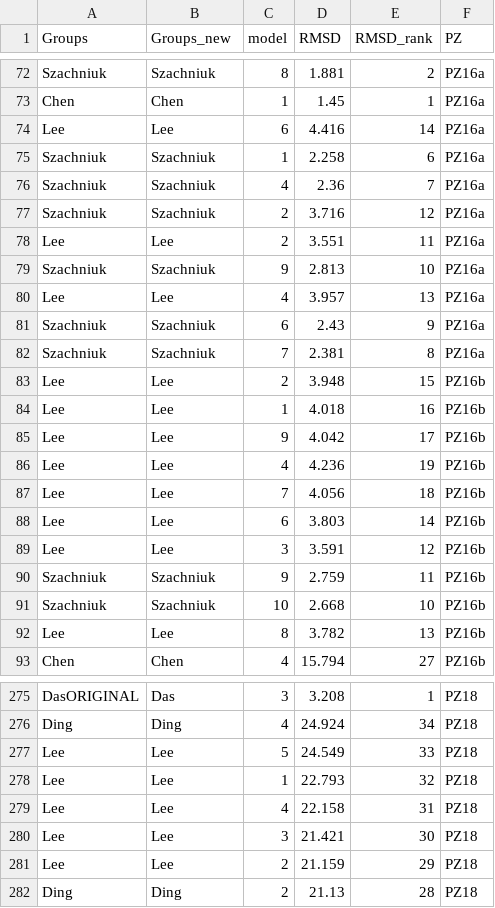
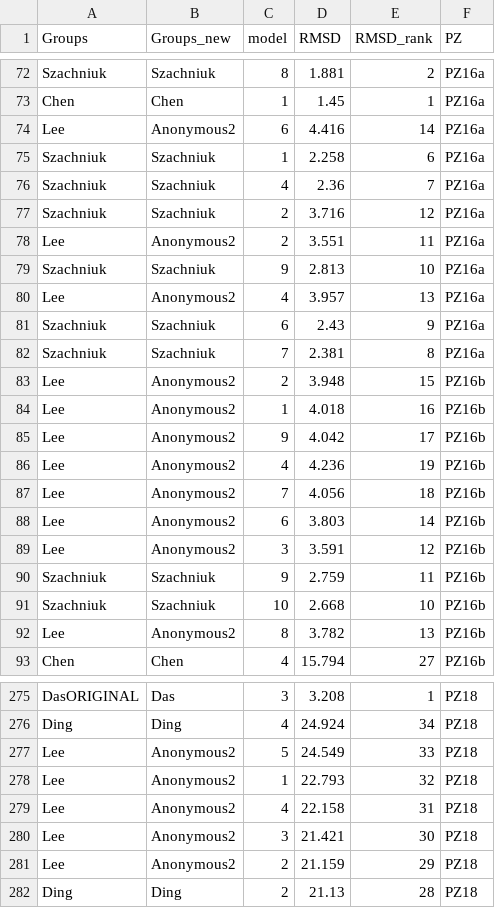
Before and after one commit to RNA-Puzzles/PuzzlesRoundV, a CSV file: scores/Figure3/df_humanRMSD.csv, drawn as a sheet; only a part is shown, gaps mark what is left out; the diff covers the shown part only.

```diff
--- a/scores/Figure3/df_humanRMSD.csv
+++ b/scores/Figure3/df_humanRMSD.csv
@@ -73,3 +73,3 @@ Szachniuk,Szachniuk,8,1.881,2,PZ16a
 Chen,Chen,1,1.45,1,PZ16a
-Lee,Lee,6,4.416,14,PZ16a
+Lee,Anonymous2,6,4.416,14,PZ16a
 Szachniuk,Szachniuk,1,2.258,6,PZ16a
@@ -77,17 +77,17 @@ Szachniuk,Szachniuk,4,2.36,7,PZ16a
 Szachniuk,Szachniuk,2,3.716,12,PZ16a
-Lee,Lee,2,3.551,11,PZ16a
+Lee,Anonymous2,2,3.551,11,PZ16a
 Szachniuk,Szachniuk,9,2.813,10,PZ16a
-Lee,Lee,4,3.957,13,PZ16a
+Lee,Anonymous2,4,3.957,13,PZ16a
 Szachniuk,Szachniuk,6,2.43,9,PZ16a
 Szachniuk,Szachniuk,7,2.381,8,PZ16a
-Lee,Lee,2,3.948,15,PZ16b
-Lee,Lee,1,4.018,16,PZ16b
-Lee,Lee,9,4.042,17,PZ16b
-Lee,Lee,4,4.236,19,PZ16b
-Lee,Lee,7,4.056,18,PZ16b
-Lee,Lee,6,3.803,14,PZ16b
-Lee,Lee,3,3.591,12,PZ16b
+Lee,Anonymous2,2,3.948,15,PZ16b
+Lee,Anonymous2,1,4.018,16,PZ16b
+Lee,Anonymous2,9,4.042,17,PZ16b
+Lee,Anonymous2,4,4.236,19,PZ16b
+Lee,Anonymous2,7,4.056,18,PZ16b
+Lee,Anonymous2,6,3.803,14,PZ16b
+Lee,Anonymous2,3,3.591,12,PZ16b
 Szachniuk,Szachniuk,9,2.759,11,PZ16b
 Szachniuk,Szachniuk,10,2.668,10,PZ16b
-Lee,Lee,8,3.782,13,PZ16b
+Lee,Anonymous2,8,3.782,13,PZ16b
 Chen,Chen,4,15.794,27,PZ16b
@@ -276,7 +276,7 @@ DasORIGINAL,Das,3,3.208,1,PZ18
 Ding,Ding,4,24.924,34,PZ18
-Lee,Lee,5,24.549,33,PZ18
-Lee,Lee,1,22.793,32,PZ18
-Lee,Lee,4,22.158,31,PZ18
-Lee,Lee,3,21.421,30,PZ18
-Lee,Lee,2,21.159,29,PZ18
+Lee,Anonymous2,5,24.549,33,PZ18
+Lee,Anonymous2,1,22.793,32,PZ18
+Lee,Anonymous2,4,22.158,31,PZ18
+Lee,Anonymous2,3,21.421,30,PZ18
+Lee,Anonymous2,2,21.159,29,PZ18
 Ding,Ding,2,21.13,28,PZ18
```
Also changed, not shown: 15 edited cells elsewhere in this file, scores/Extended_Data_Figure9/df4_5_humanRMSD_extract.csv, scores/Extended_Data_Figure9/df4_5_serverRMSD_extract.csv, 12 other files.
